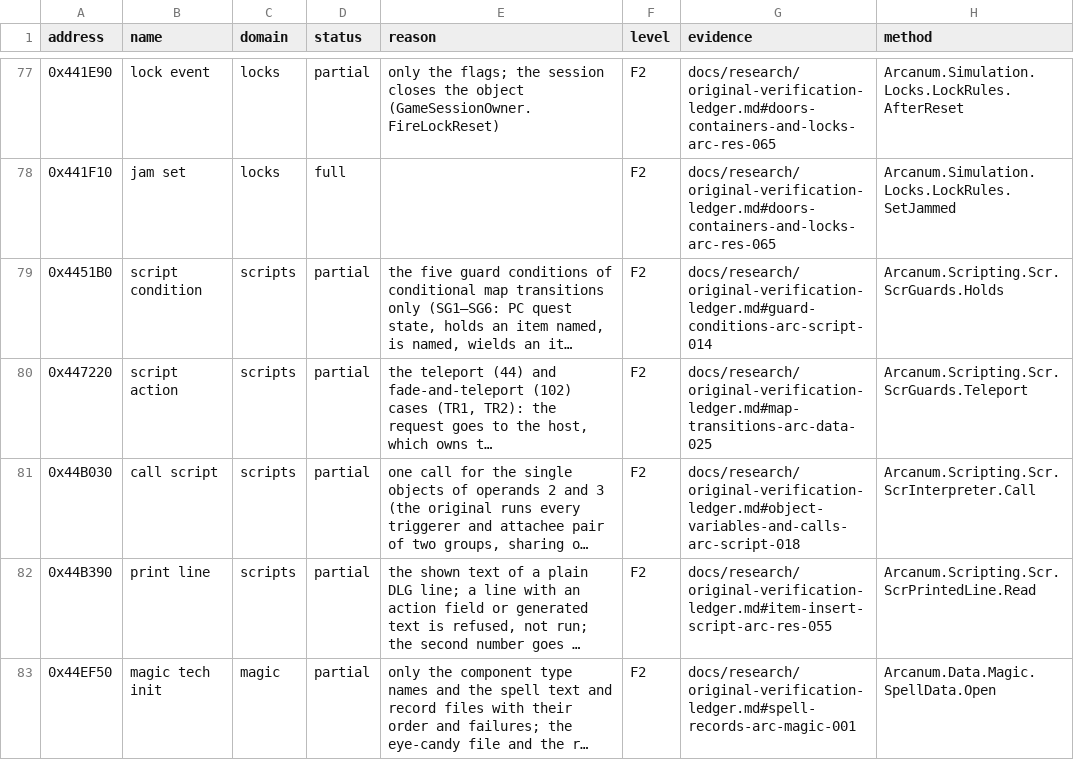
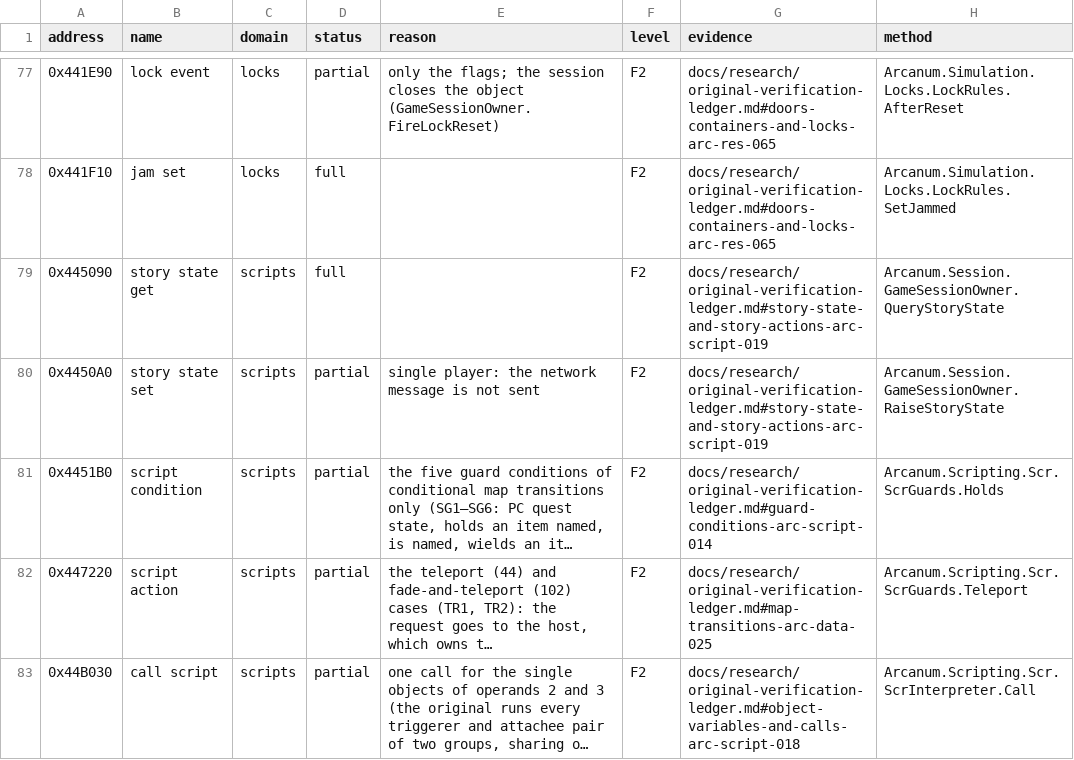
Before and after one commit to Simarglok/arcanum-steamwoven, a CSV file: docs/verification/functions.csv, drawn as a sheet; only a part is shown, gaps mark what is left out; the shorter side is filled out with more unchanged rows; long unchanged cells end in …; the diff names each change by its address in the sheet, - before the commit and + after, or states it on an @@ line.

```diff
--- a/docs/verification/functions.csv
+++ b/docs/verification/functions.csv
+row 79: 0x445090 | story state get | scripts | full |  | F2 | docs/research/original-verification-ledger.md#story-state-and-story-actions-arc-script-019 | Arcanum.Session.GameSessionOwner.QueryStoryState
+row 80: 0x4450A0 | story state set | scripts | partial | single player: the network message is not sent | F2 | docs/research/original-verification-ledger.md#story-state-and-story-actions-arc-script-019 | Arcanum.Session.GameSessionOwner.RaiseStoryState
```
Also changed, not shown: 26 other files.
